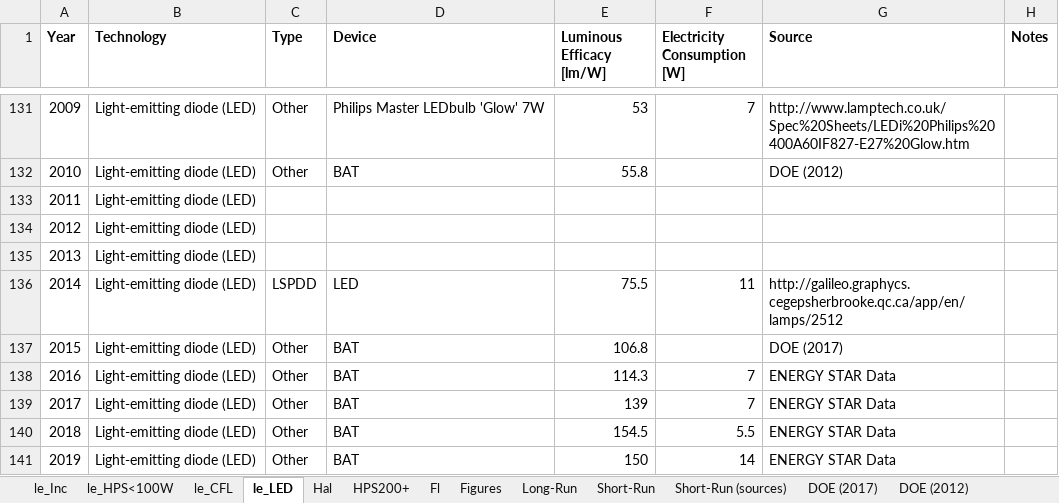
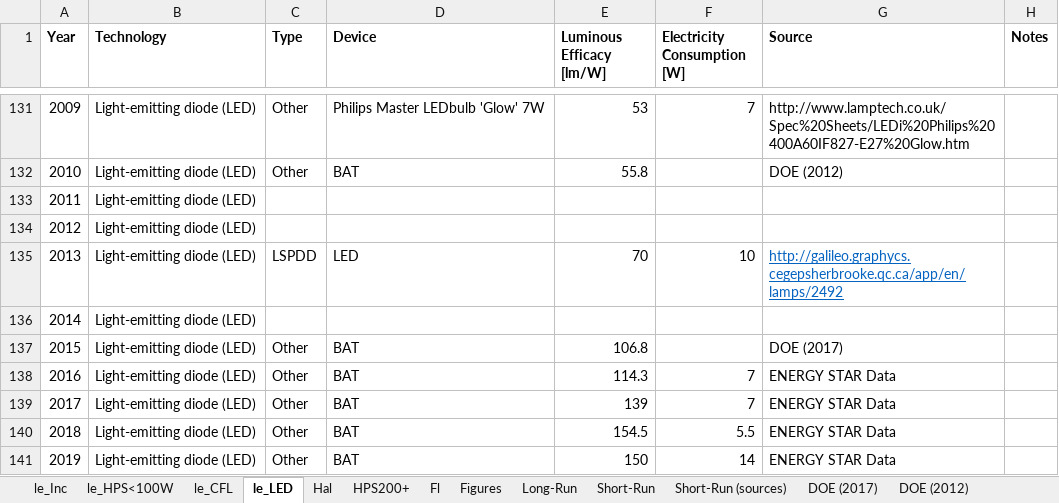
Before and after one commit to MatthewHeun/LightingPaper2020, an Excel workbook: Data/Lighting_Efficacy_Data.xlsx, sheet le_LED, drawn as a sheet; only a part is shown, gaps mark what is left out; values as stored, in another font and other column widths than the file's, no borders; the diff names each change by its address in the sheet, - before the commit and + after, or states it on an @@ line.

Commit message:
Changed lamps to MKH's reccomendations

```diff
--- a/Data/Lighting_Efficacy_Data.xlsx (sheet le_LED)
+++ b/Data/Lighting_Efficacy_Data.xlsx (sheet le_LED)
-C135 (Type): (empty)
+C135 (Type): LSPDD
-D135 (Device): (empty)
+D135 (Device): LED
-E135 (Luminous Efficacy [lm/W]): (empty)
+E135 (Luminous Efficacy [lm/W]): 70
-F135 (Electricity Consumption [W]): (empty)
+F135 (Electricity Consumption [W]): 10
-G135 (Source): (empty)
+G135 (Source): http://galileo.graphycs.cegepsherbrooke.qc.ca/app/en/lamps/2492
-C136 (Type): LSPDD
+C136 (Type): (empty)
-D136 (Device): LED
+D136 (Device): (empty)
-E136 (Luminous Efficacy [lm/W]): 75.5
+E136 (Luminous Efficacy [lm/W]): (empty)
-F136 (Electricity Consumption [W]): 11
+F136 (Electricity Consumption [W]): (empty)
-G136 (Source): http://galileo.graphycs.cegepsherbrooke.qc.ca/app/en/lamps/2512
+G136 (Source): (empty)
```
Also changed, not shown: sheet le_CFL, sheet le_Inc, charts or pictures, 2 other files.
